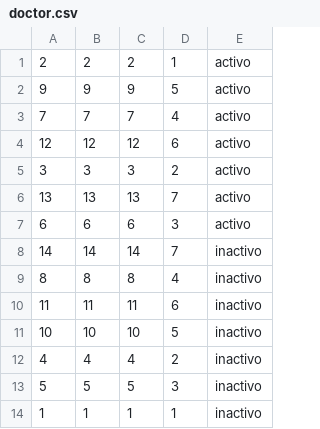
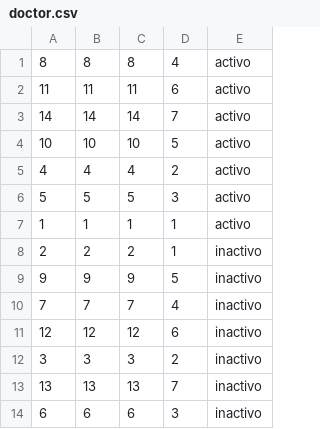
Before and after one commit to JuanDavidG31/Proyecto1, a CSV file: La_granja_del_pollo_la_Cachama_y_la_marmota_ProyectoFinal/data/doctor.csv, drawn as a sheet.

```diff
--- a/La_granja_del_pollo_la_Cachama_y_la_marmota_ProyectoFinal/data/doctor.csv
+++ b/La_granja_del_pollo_la_Cachama_y_la_marmota_ProyectoFinal/data/doctor.csv
@@ -1,14 +1,14 @@
-2;2;2;1;activo;
-9;9;9;5;activo;
-7;7;7;4;activo;
-12;12;12;6;activo;
-3;3;3;2;activo;
-13;13;13;7;activo;
-6;6;6;3;activo;
-14;14;14;7;inactivo;
-8;8;8;4;inactivo;
-11;11;11;6;inactivo;
-10;10;10;5;inactivo;
-4;4;4;2;inactivo;
-5;5;5;3;inactivo;
-1;1;1;1;inactivo;
+8;8;8;4;activo;
+11;11;11;6;activo;
+14;14;14;7;activo;
+10;10;10;5;activo;
+4;4;4;2;activo;
+5;5;5;3;activo;
+1;1;1;1;activo;
+2;2;2;1;inactivo;
+9;9;9;5;inactivo;
+7;7;7;4;inactivo;
+12;12;12;6;inactivo;
+3;3;3;2;inactivo;
+13;13;13;7;inactivo;
+6;6;6;3;inactivo;
```
Also changed, not shown: La_granja_del_pollo_la_Cachama_y_la_marmota_ProyectoFinal/data/shifts.csv, 2 other files.
